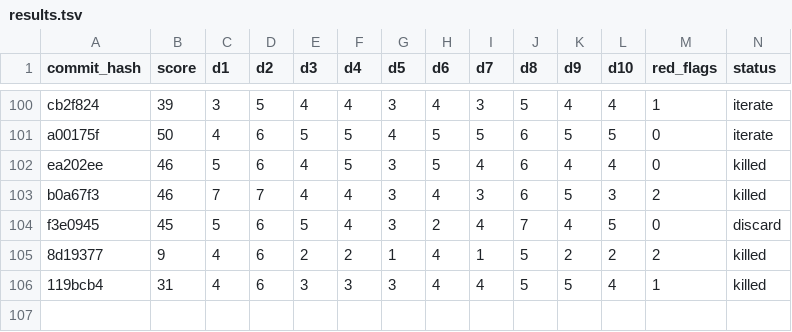
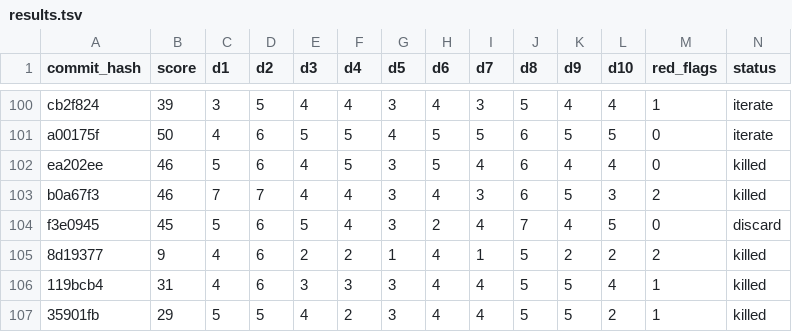
Before and after one commit to ArturoKuang/ai-game-playground, a TSV file: results.tsv, drawn as a sheet; only a part is shown, gaps mark what is left out; rows hold the shown columns only; the diff names each change by its address in the sheet, - before the commit and + after, or states it on an @@ line.

```diff
--- a/results.tsv
+++ b/results.tsv
+row 107: 35901fb | 29 | 5 | 5 | 4 | 2 | 3 | 4 | 4 | 5 | 5 | 2 | 1 | killed
```
Also changed, not shown: 2 other files.
